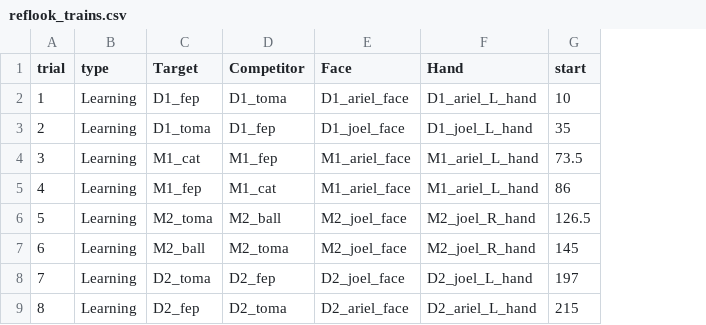
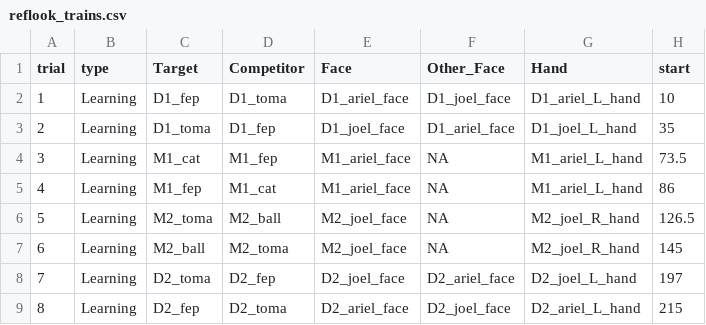
Before and after one commit to dyurovsky/refword, a CSV file: R/processed_data/aois/reflook_trains.csv, drawn as a sheet; only a part is shown; the diff names each change by its address in the sheet, - before the commit and + after, or states it on an @@ line.

```diff
--- a/R/processed_data/aois/reflook_trains.csv
+++ b/R/processed_data/aois/reflook_trains.csv
+column F (Other_Face), rows 2-9: D1_joel_face | D1_ariel_face | NA | NA | NA | NA | D2_ariel_face | D2_joel_face
```
Also changed, not shown: 24 other files.
